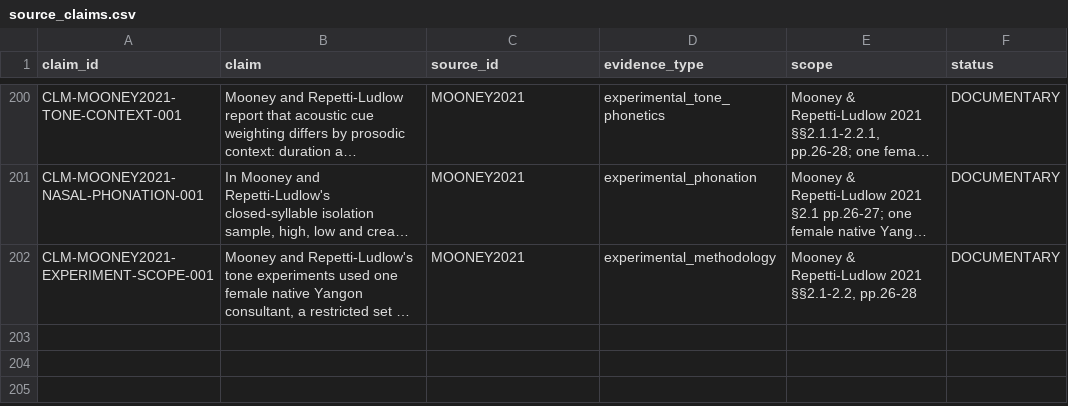
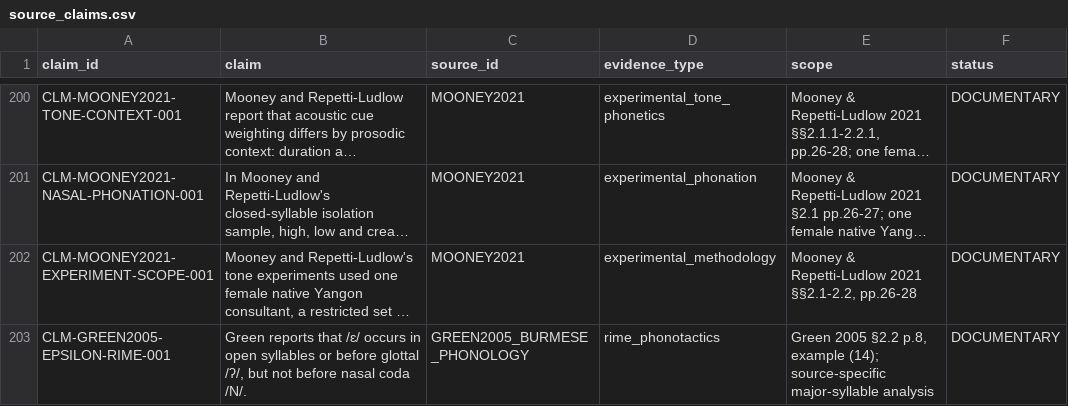
Before and after one commit to ClippyFirst/Burmese-Ukrainian-Phonetic-System, a CSV file: data/burmese/source_claims.csv, drawn as a sheet; only a part is shown, gaps mark what is left out; long unchanged cells end in …; the diff names each change by its address in the sheet, - before the commit and + after, or states it on an @@ line.

Commit message:
research: register Green epsilon rime constraint

```diff
--- a/data/burmese/source_claims.csv
+++ b/data/burmese/source_claims.csv
+row 203: CLM-GREEN2005-EPSILON-RIME-001 | Green reports that /ɛ/ occurs in open syllables or before glottal /ʔ/, but not before nasal coda /N/. | GREEN2005_BURMESE_PHONOLOGY | rime_phonotactics | Green 2005 §2.2 p.8, example (14); source-specific major-syllable analysis | DOCUMENTARY
```
